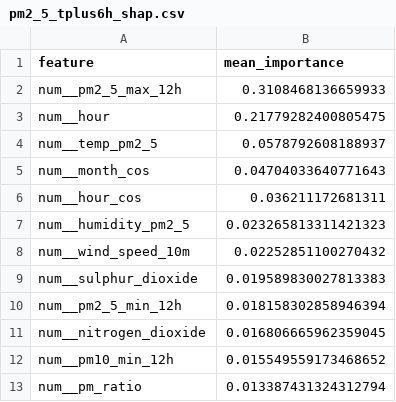
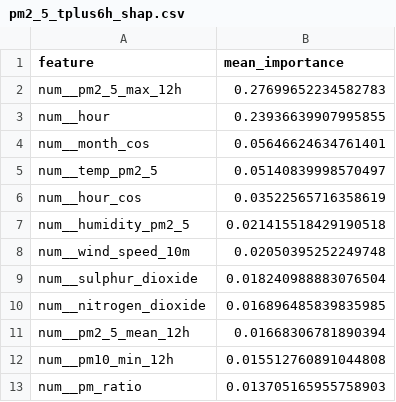
Before and after one commit to ByteCraftByLaiba/aqi-prediction-system, a CSV file: models/shap/pm2_5_tplus6h_shap.csv, drawn as a sheet.

```diff
--- a/models/shap/pm2_5_tplus6h_shap.csv
+++ b/models/shap/pm2_5_tplus6h_shap.csv
@@ -1,13 +1,13 @@
 feature,mean_importance
-num__pm2_5_max_12h,0.3108468136659933
-num__hour,0.21779282400805475
-num__temp_pm2_5,0.0578792608188937
-num__month_cos,0.04704033640771643
-num__hour_cos,0.036211172681311
-num__humidity_pm2_5,0.023265813311421323
-num__wind_speed_10m,0.02252851100270432
-num__sulphur_dioxide,0.019589830027813383
-num__pm2_5_min_12h,0.018158302858946394
-num__nitrogen_dioxide,0.016806665962359045
-num__pm10_min_12h,0.015549559173468652
-num__pm_ratio,0.013387431324312794
+num__pm2_5_max_12h,0.27699652234582783
+num__hour,0.23936639907995855
+num__month_cos,0.05646624634761401
+num__temp_pm2_5,0.05140839998570497
+num__hour_cos,0.03522565716358619
+num__humidity_pm2_5,0.021415518429190518
+num__wind_speed_10m,0.02050395252249748
+num__sulphur_dioxide,0.018240988883076504
+num__nitrogen_dioxide,0.016896485839835985
+num__pm2_5_mean_12h,0.01668306781890394
+num__pm10_min_12h,0.015512760891044808
+num__pm_ratio,0.013705165955758903
```
Also changed, not shown: models/shap/pm10_tplus3h_shap.csv, models/shap/pm10_tplus6h_shap.csv, 14 other files.
